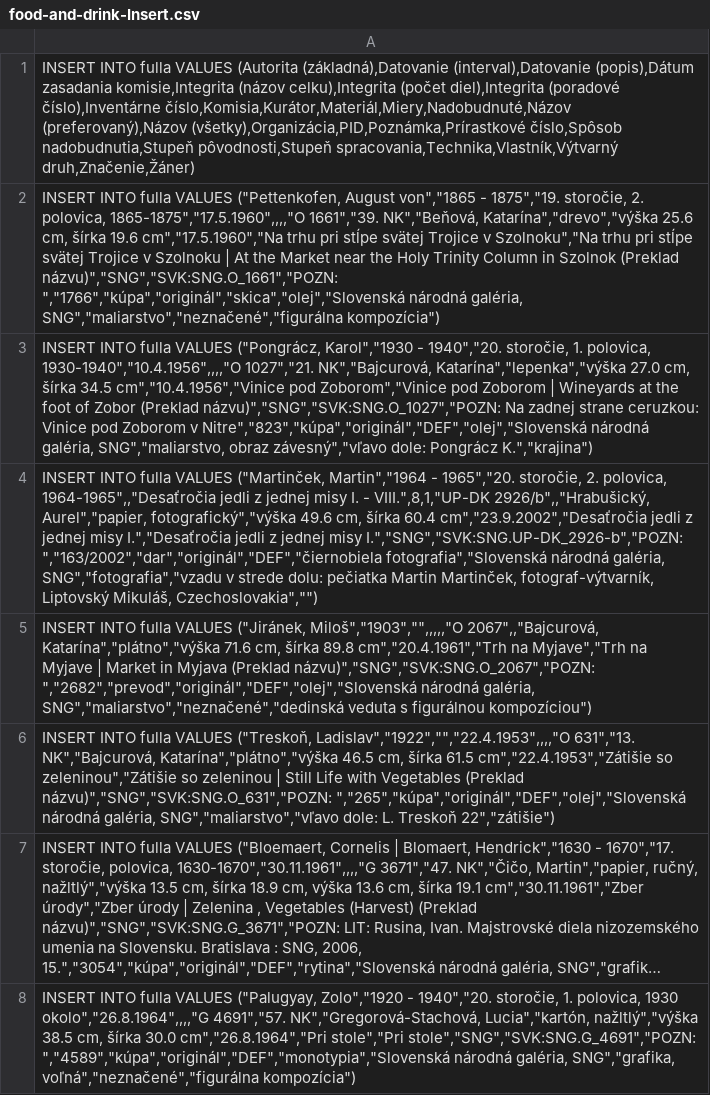
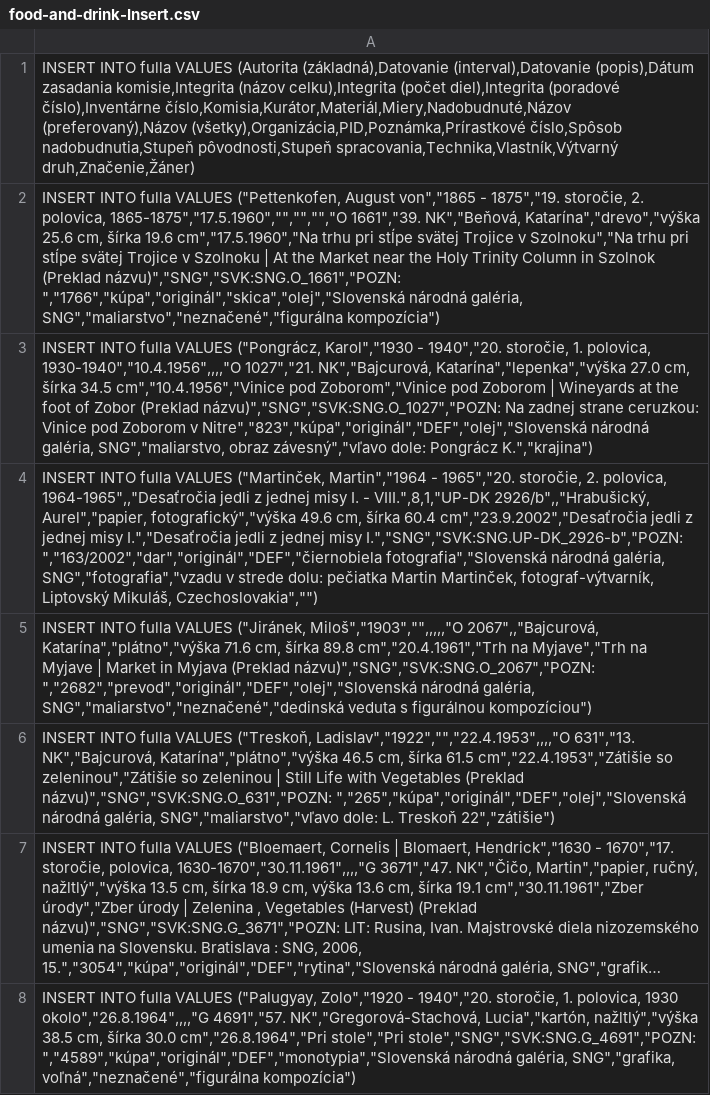
Before and after one commit to boing102/sng-it, a CSV file: food-and-drink-Insert.csv, drawn as a sheet; only a part is shown; long unchanged cells end in ….

Commit message:
csvcko

```diff
--- a/food-and-drink-Insert.csv
+++ b/food-and-drink-Insert.csv
@@ -1,3 +1,3 @@
 INSERT INTO fulla VALUES (Autorita (základná),Datovanie (interval),Datovanie (popis),Dátum zasadania komisie,Integrita (názov celku),Integrita (počet diel),Integrita (poradové číslo),Inventárne číslo,Komisia,Kurátor,Materiál,Miery,Nadobudnuté,Názov (preferovaný),Názov (všetky),Organizácia,PID,Poznámka,Prírastkové číslo,Spôsob nadobudnutia,Stupeň pôvodnosti,Stupeň spracovania,Technika,Vlastník,Výtvarný druh,Značenie,Žáner);
-INSERT INTO fulla VALUES ("Pettenkofen, August von","1865 - 1875","19. storočie, 2. polovica, 1865-1875","17.5.1960",,,,"O 1661","39. NK","Beňová, Katarína","drevo","výška 25.6 cm, šírka 19.6 cm","17.5.1960","Na trhu pri stĺpe svätej Trojice v Szolnoku","Na trhu pri stĺpe svätej Trojice v Szolnoku | At the Market near the Holy Trinity Column in Szolnok (Preklad názvu)","SNG","SVK:SNG.O_1661","POZN: ","1766","kúpa","originál","skica","olej","Slovenská národná galéria, SNG","maliarstvo","neznačené","figurálna kompozícia");
+INSERT INTO fulla VALUES ("Pettenkofen, August von","1865 - 1875","19. storočie, 2. polovica, 1865-1875","17.5.1960","","","","O 1661","39. NK","Beňová, Katarína","drevo","výška 25.6 cm, šírka 19.6 cm","17.5.1960","Na trhu pri stĺpe svätej Trojice v Szolnoku","Na trhu pri stĺpe svätej Trojice v Szolnoku | At the Market near the Holy Trinity Column in Szolnok (Preklad názvu)","SNG","SVK:SNG.O_1661","POZN: ","1766","kúpa","originál","skica","olej","Slovenská národná galéria, SNG","maliarstvo","neznačené","figurálna kompozícia");
 INSERT INTO fulla VALUES ("Pongrácz, Karol","1930 - 1940","20. storočie, 1. polovica, 1930-1940","10.4.1956",,,,"O 1027","21. NK","Bajcurová, Katarína","lepenka","výška 27.0 cm, šírka 34.5 cm","10.4.1956","Vinice pod Zoborom","Vinice pod Zoborom | Wineyards at the foot of Zobor (Preklad názvu)","SNG","SVK:SNG.O_1027","POZN: Na zadnej strane ceruzkou: Vinice pod Zoborom v Nitre","823","kúpa","originál","DEF","olej","Slovenská národná galéria, SNG","maliarstvo, obraz závesný","vľavo dole: Pongrácz K.","krajina");
```
